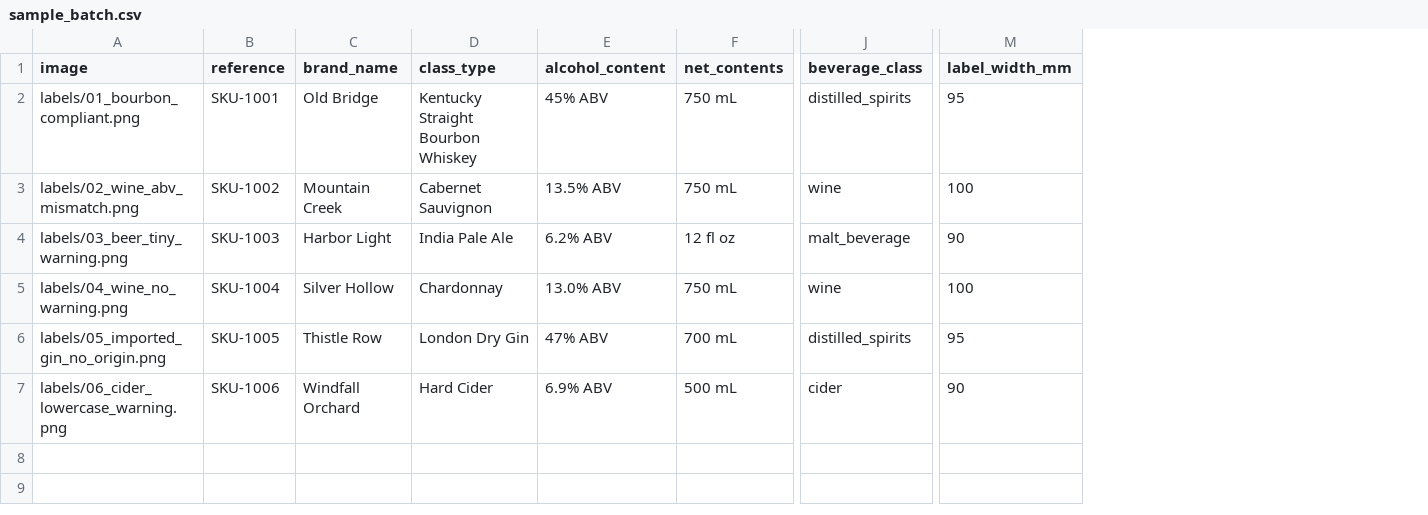
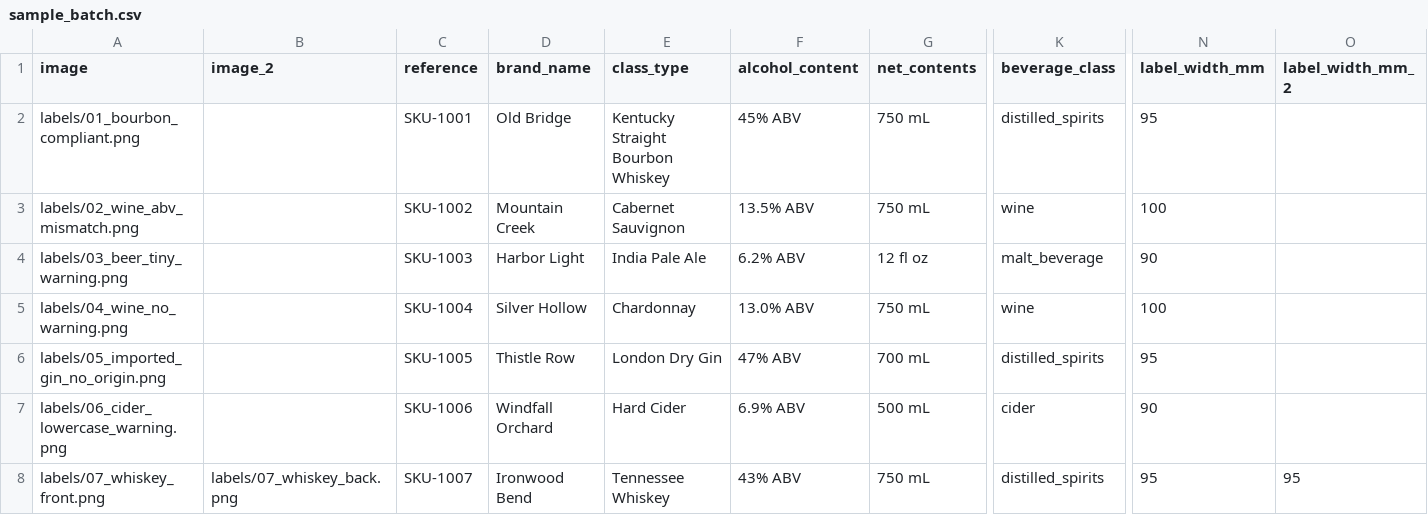
Before and after one commit to nachshon90/alcholprogramchecker, a CSV file: samples/sample_batch.csv, drawn as a sheet; only a part is shown, gaps mark what is left out; rows hold the shown columns only; the diff names each change by its address in the sheet, - before the commit and + after, or states it on an @@ line.

```diff
--- a/samples/sample_batch.csv
+++ b/samples/sample_batch.csv
+column B (image_2), empty
+column O (label_width_mm_2), empty
+row 8: labels/07_whiskey_front.png | labels/07_whiskey_back.png | SKU-1007 | Ironwood Bend | Tennessee Whiskey | 43% ABV | 750 mL | distilled_spirits | 95 | 95
```
Also changed, not shown: 16 other files.
